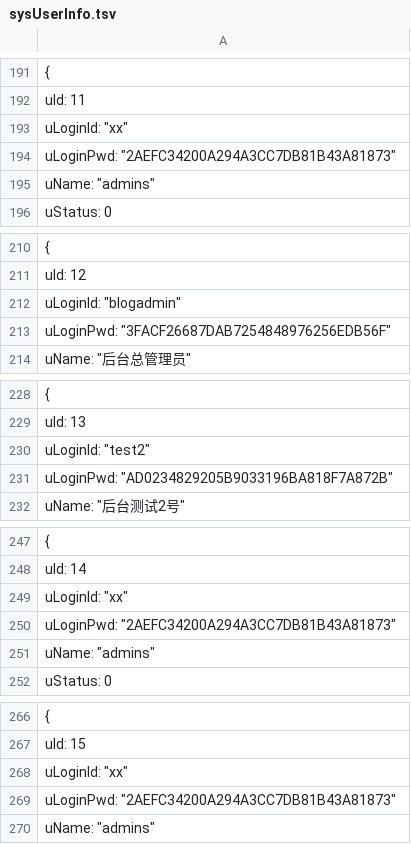
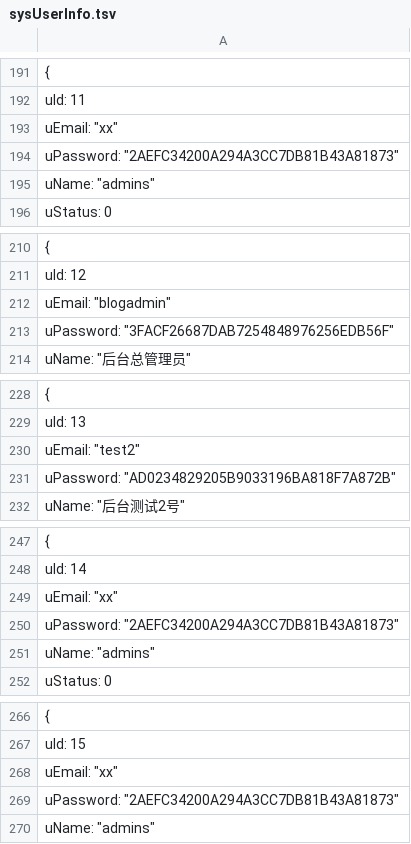
Before and after one commit to MutsuLi/blog.api, a TSV file: Blog.Api/wwwroot/BlogCore.Data.json/sysUserInfo.tsv, drawn as a sheet; only a part is shown, gaps mark what is left out; the diff covers the shown part only.

```diff
--- a/Blog.Api/wwwroot/BlogCore.Data.json/sysUserInfo.tsv
+++ b/Blog.Api/wwwroot/BlogCore.Data.json/sysUserInfo.tsv
@@ -192,4 +192,4 @@
     "uId": 11,
-    "uLoginId": "xx",
-    "uLoginPwd": "2AEFC34200A294A3CC7DB81B43A81873",
+    "uEmail": "xx",
+    "uPassword": "2AEFC34200A294A3CC7DB81B43A81873",
     "uName": "admins",
@@ -211,4 +211,4 @@
     "uId": 12,
-    "uLoginId": "blogadmin",
-    "uLoginPwd": "3FACF26687DAB7254848976256EDB56F",
+    "uEmail": "blogadmin",
+    "uPassword": "3FACF26687DAB7254848976256EDB56F",
     "uName": "后台总管理员",
@@ -229,4 +229,4 @@
     "uId": 13,
-    "uLoginId": "test2",
-    "uLoginPwd": "AD0234829205B9033196BA818F7A872B",
+    "uEmail": "test2",
+    "uPassword": "AD0234829205B9033196BA818F7A872B",
     "uName": "后台测试2号",
@@ -248,4 +248,4 @@
     "uId": 14,
-    "uLoginId": "xx",
-    "uLoginPwd": "2AEFC34200A294A3CC7DB81B43A81873",
+    "uEmail": "xx",
+    "uPassword": "2AEFC34200A294A3CC7DB81B43A81873",
     "uName": "admins",
@@ -267,4 +267,4 @@
     "uId": 15,
-    "uLoginId": "xx",
-    "uLoginPwd": "2AEFC34200A294A3CC7DB81B43A81873",
+    "uEmail": "xx",
+    "uPassword": "2AEFC34200A294A3CC7DB81B43A81873",
     "uName": "admins",
```
Also changed, not shown: 68 edited cells elsewhere in this file, 6 other files.
